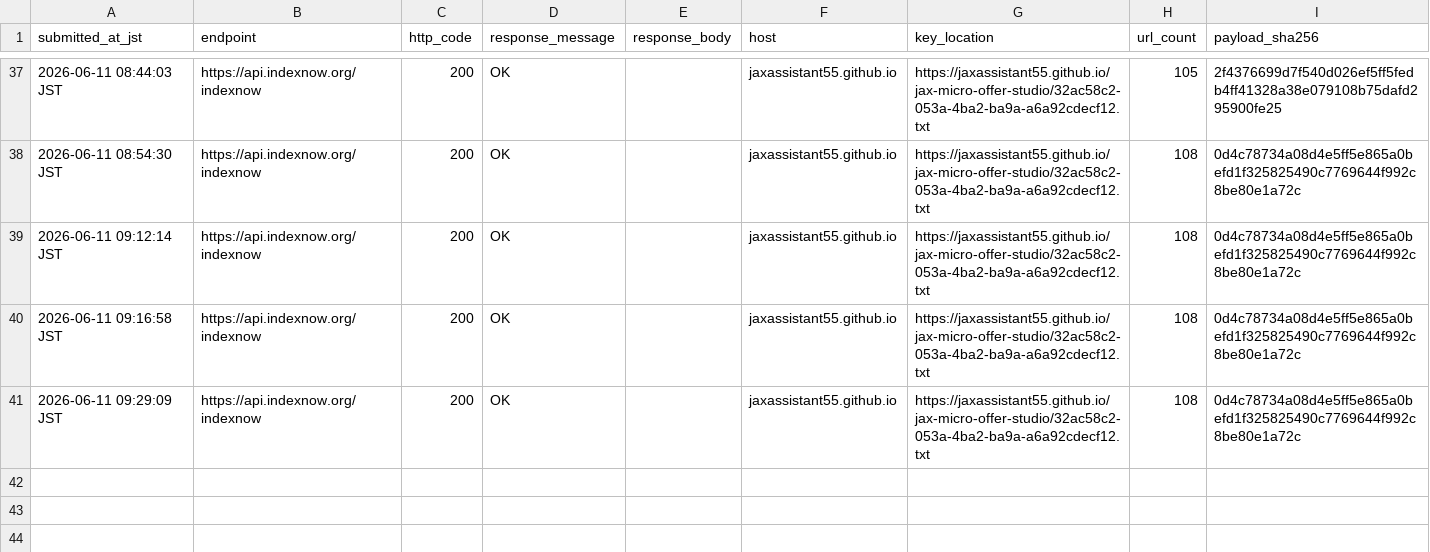
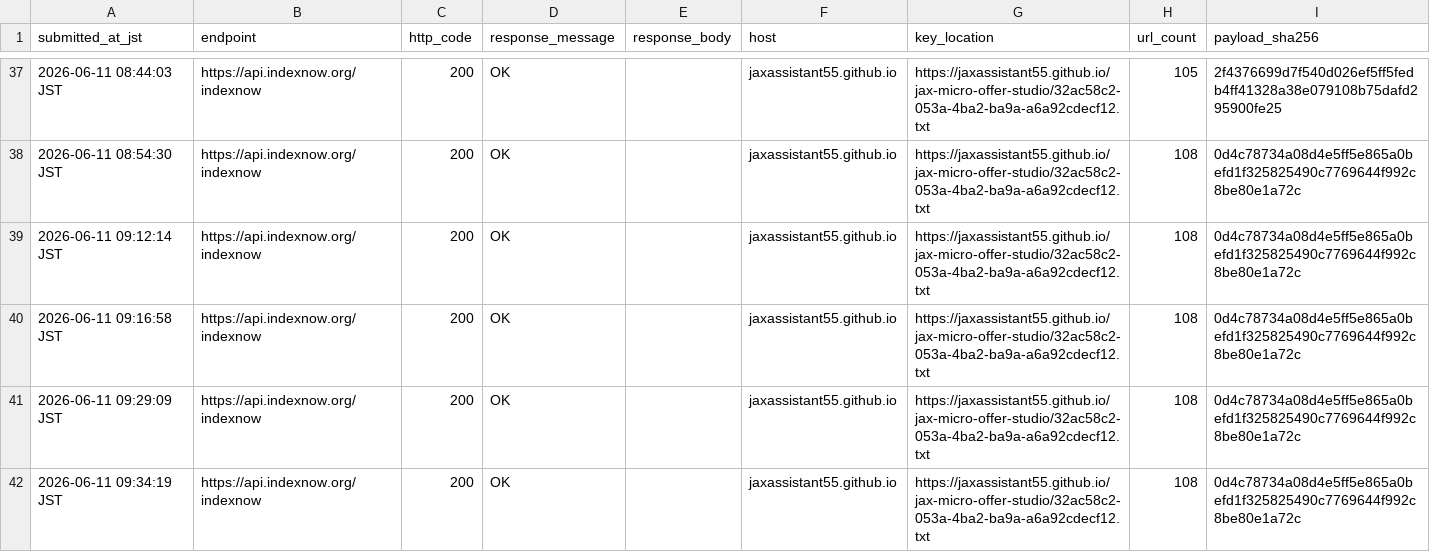
Before and after one commit to jaxassistant55/jax-micro-offer-studio, a CSV file: indexnow_submission_log.csv, drawn as a sheet; only a part is shown, gaps mark what is left out; the diff names each change by its address in the sheet, - before the commit and + after, or states it on an @@ line.

Commit message:
Log hot close detail IndexNow submission

```diff
--- a/indexnow_submission_log.csv
+++ b/indexnow_submission_log.csv
+row 42: 2026-06-11 09:34:19 JST | https://api.indexnow.org/indexnow | 200 | OK |  | jaxassistant55.github.io | https://jaxassistant55.github.io/jax-micro-offer-studio/32ac58c2-053a-4ba2-ba9a-a6a92cdecf12.txt | 108 | 0d4c78734a08d4e5ff5e865a0befd1f325825490c7769644f992c8be80e1a72c
```
